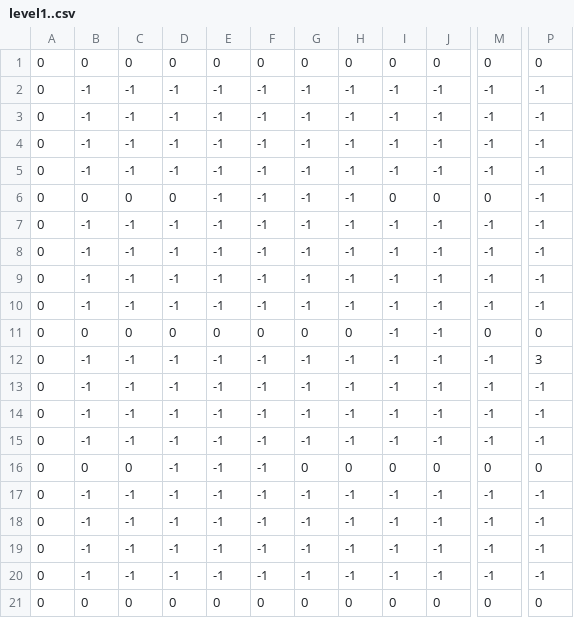
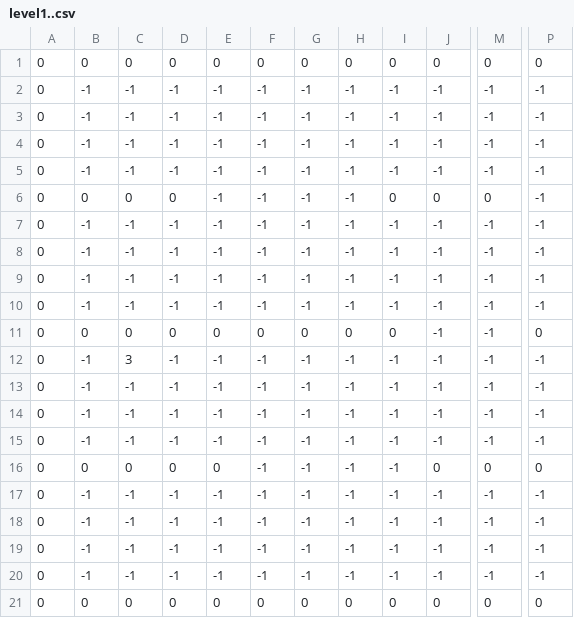
Before and after one commit to tirhelen/ot-harjoitustyo, a CSV file: src/assets/level1..csv, drawn as a sheet; only a part is shown, gaps mark what is left out; the diff names each change by its address in the sheet, - before the commit and + after, or states it on an @@ line.

```diff
--- a/src/assets/level1..csv
+++ b/src/assets/level1..csv
-I11: -1
+I11: 0
-M11: 0
+M11: -1
-C12: -1
+C12: 3
-P12: 3
+P12: -1
-D16: -1
+D16: 0
-E16: -1
+E16: 0
-G16: 0
+G16: -1
-H16: 0
+H16: -1
-I16: 0
+I16: -1
```
Also changed, not shown: 11 other files.
